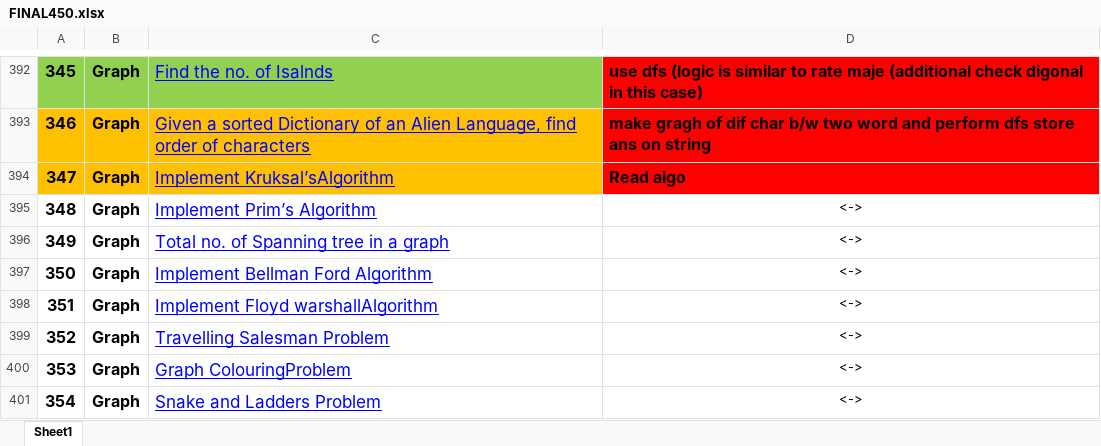
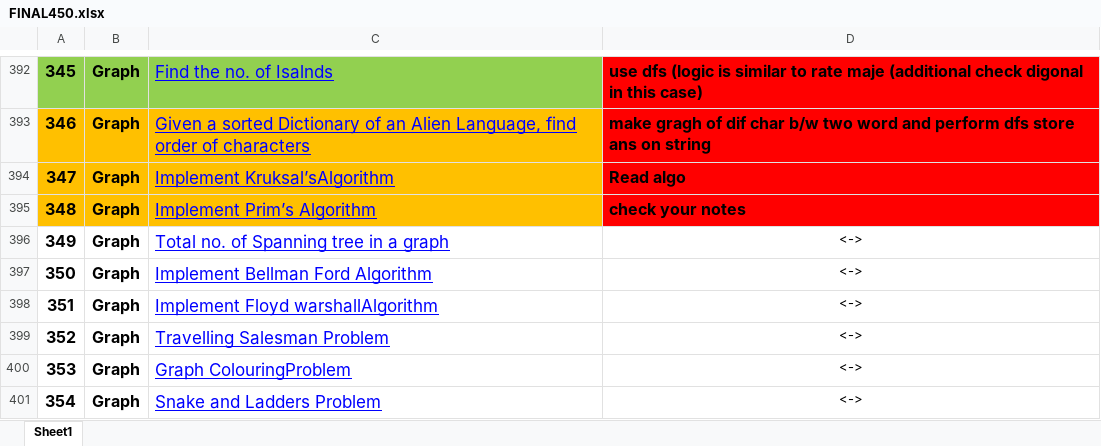
Before and after one commit to pranjal9424/DP, an Excel workbook: FINAL450.xlsx, sheet Sheet1, drawn as a sheet; only a part is shown, gaps mark what is left out; values as stored, in another font and other column widths than the file's, no borders; the diff names each change by its address in the sheet, - before the commit and + after, or states it on an @@ line.

```diff
--- a/FINAL450.xlsx (sheet Sheet1)
+++ b/FINAL450.xlsx (sheet Sheet1)
-A395:C395 fill: none
+A395:C395 fill: #FFC000
-D395: <->
+D395: check your notes
@@ D395 fill: none → #FF0000, bold: off → on, text size: larger, alignment: center → left @@
```
Also changed, not shown: 2 other files.
